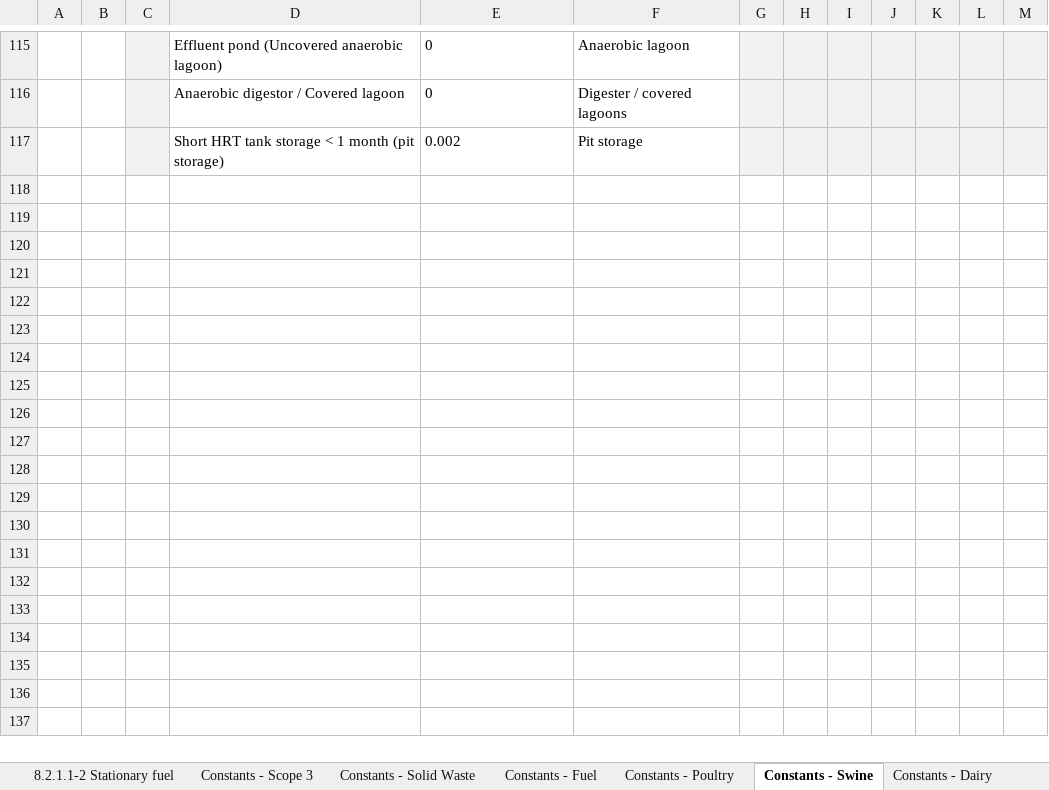
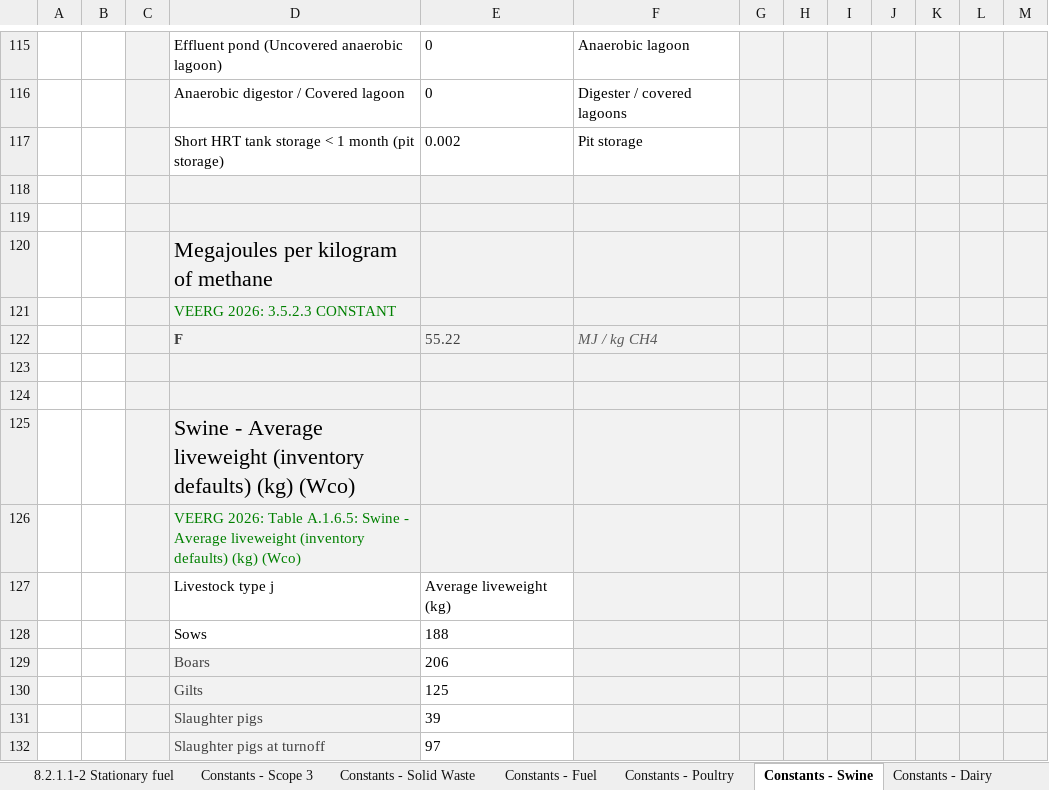
Before and after one commit to mrpaulkotz/GAF-VEERG-Functions, an Excel workbook: Excel/13_Scope3_WIP_v13.xlsx, sheet Constants - Swine, drawn as a sheet; only a part is shown, gaps mark what is left out; values as stored, in another font and other column widths than the file's, no borders; table styles not drawn; the diff names each change by its address in the sheet, - before the commit and + after, or states it on an @@ line.

```diff
--- a/Excel/13_Scope3_WIP_v13.xlsx (sheet Constants - Swine)
+++ b/Excel/13_Scope3_WIP_v13.xlsx (sheet Constants - Swine)
+row 118: (empty)
+row 119: (empty)
+row 120:  |  |  | Megajoules per kilogram of methane
+row 121:  |  |  | VEERG 2026: 3.5.2.3 CONSTANT
+row 122:  |  |  | F | 55.22 | MJ / kg CH4
+row 123: (empty)
+row 124: (empty)
+row 125:  |  |  | Swine - Average liveweight (inventory defaults) (kg) (Wco)
+row 126:  |  |  | VEERG 2026: Table A.1.6.5: Swine - Average liveweight (inventory defaults) (kg) (Wco)
+row 127:  |  |  | Livestock type j | Average liveweight (kg)
+row 128:  |  |  | Sows | 188
+row 129:  |  |  | Boars | 206
+row 130:  |  |  | Gilts | 125
+row 131:  |  |  | Slaughter pigs | 39
+row 132:  |  |  | Slaughter pigs at turnoff | 97
```
Also changed, not shown: Excel/13_Scope3_Template_WIP_v13.xlsx, Excel/4_5_ManureManagement_Swine_WIP_v06.xlsx, 56 other files.
